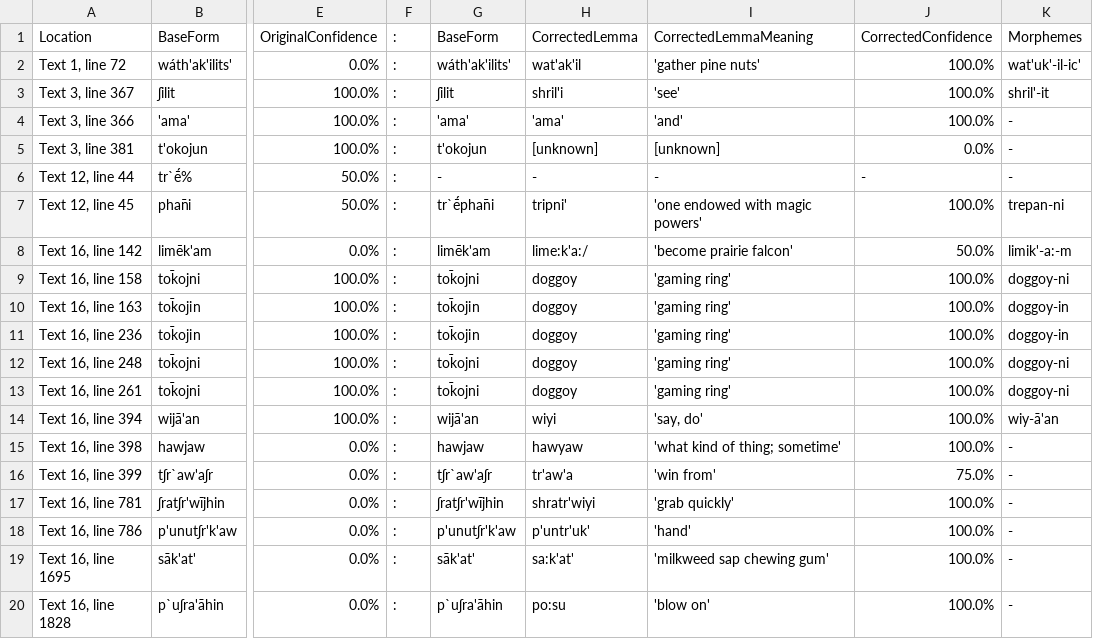
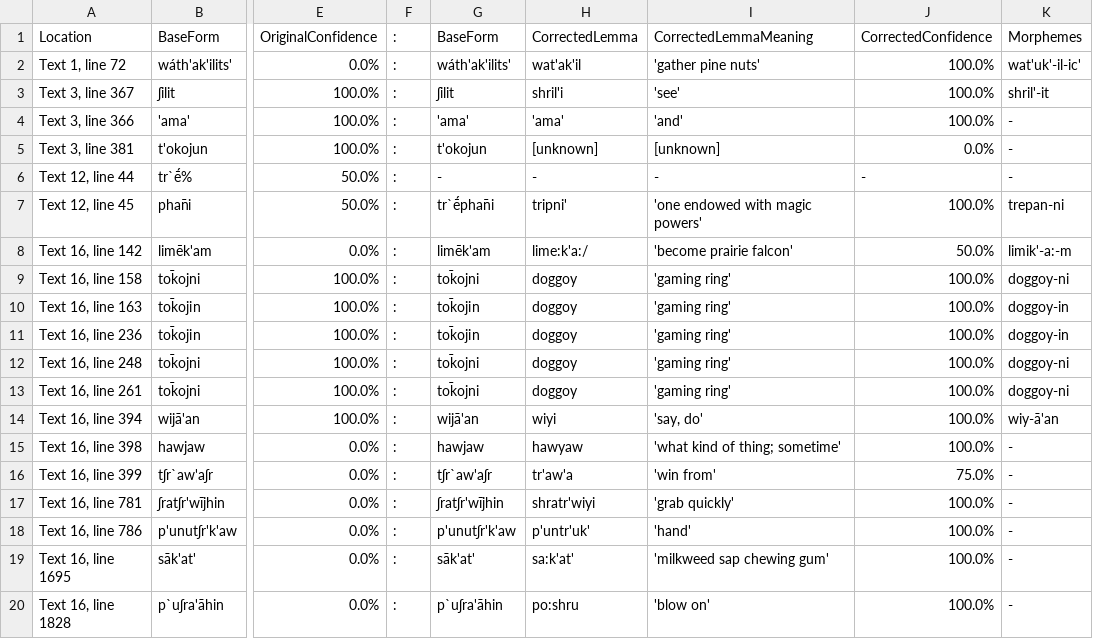
Before and after one commit to nathanmwhite/yowlumne_wield, a TSV file: processed_data/corrections.tsv, drawn as a sheet; only a part is shown, gaps mark what is left out; the diff names each change by its address in the sheet, - before the commit and + after, or states it on an @@ line.

Commit message:
Update corrections.tsv

```diff
--- a/processed_data/corrections.tsv
+++ b/processed_data/corrections.tsv
-H20 (CorrectedLemma): po:su
+H20 (CorrectedLemma): po:shru
```
